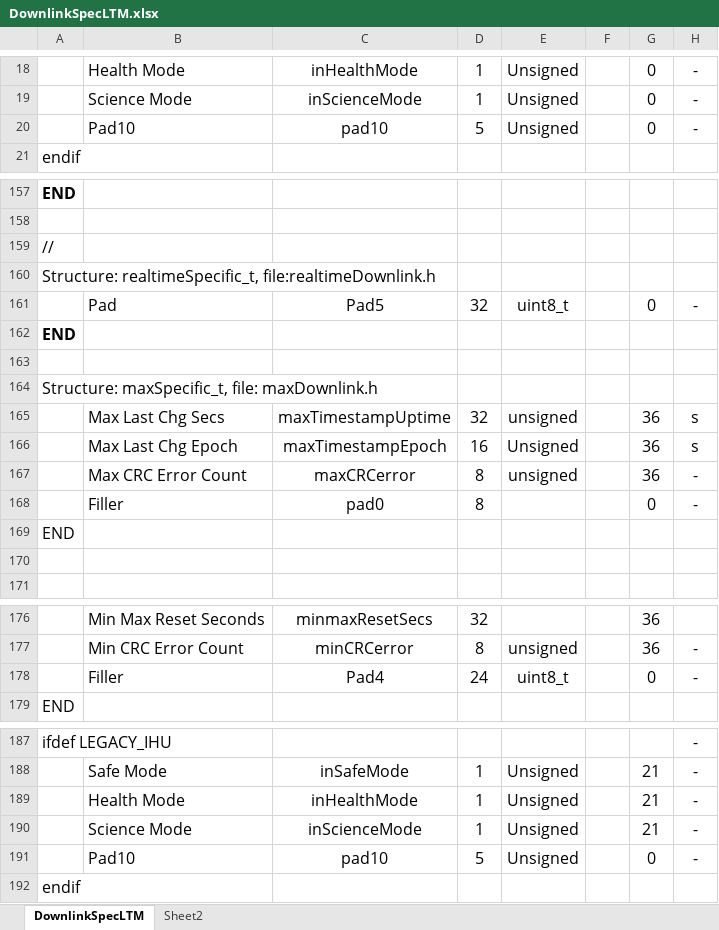
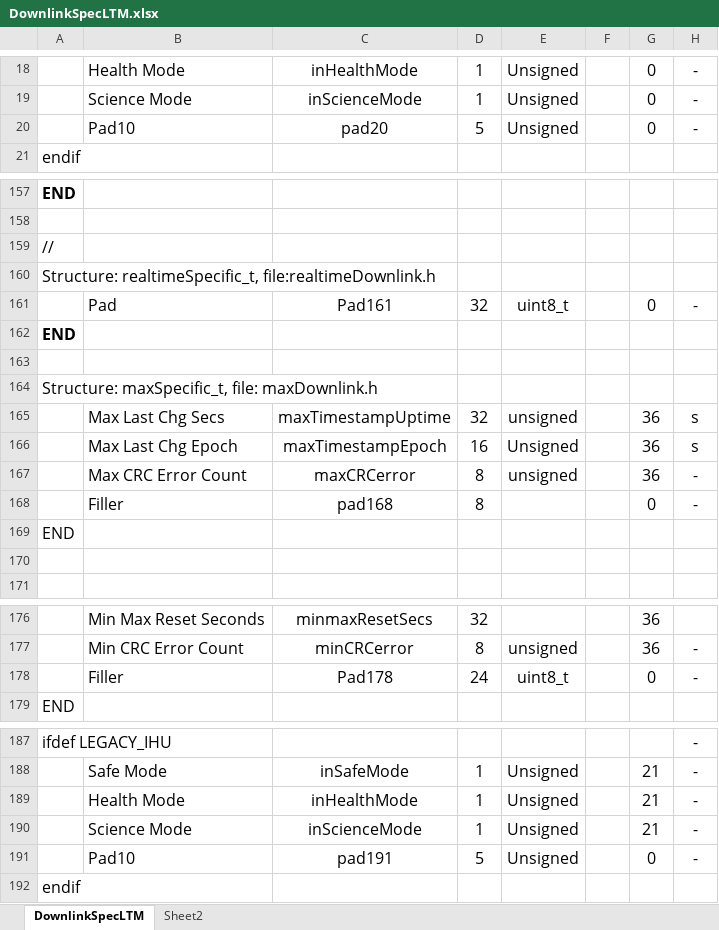
Before and after one commit to ac2cz/FoxTelem, an Excel workbook: genSpacecraft/DownlinkSpecLTM.xlsx, sheet DownlinkSpecLTM, drawn as a sheet; only a part is shown, gaps mark what is left out; values as stored, in another font and other column widths than the file's, no borders; the diff covers the shown part only; the diff names each change by its address in the sheet, - before the commit and + after, or states it on an @@ line.

```diff
--- a/genSpacecraft/DownlinkSpecLTM.xlsx (sheet DownlinkSpecLTM)
+++ b/genSpacecraft/DownlinkSpecLTM.xlsx (sheet DownlinkSpecLTM)
-C20: pad10
+C20: pad20
-C161: Pad5
+C161: Pad161
-C168: pad0
+C168: pad168
-C178: Pad4
+C178: Pad178
-C191: pad10
+C191: pad191
```
Also changed, not shown: 1 edited cell elsewhere in this sheet, genSpacecraft/DownlinkSpecGolf-T.xlsx, 11 other files.
